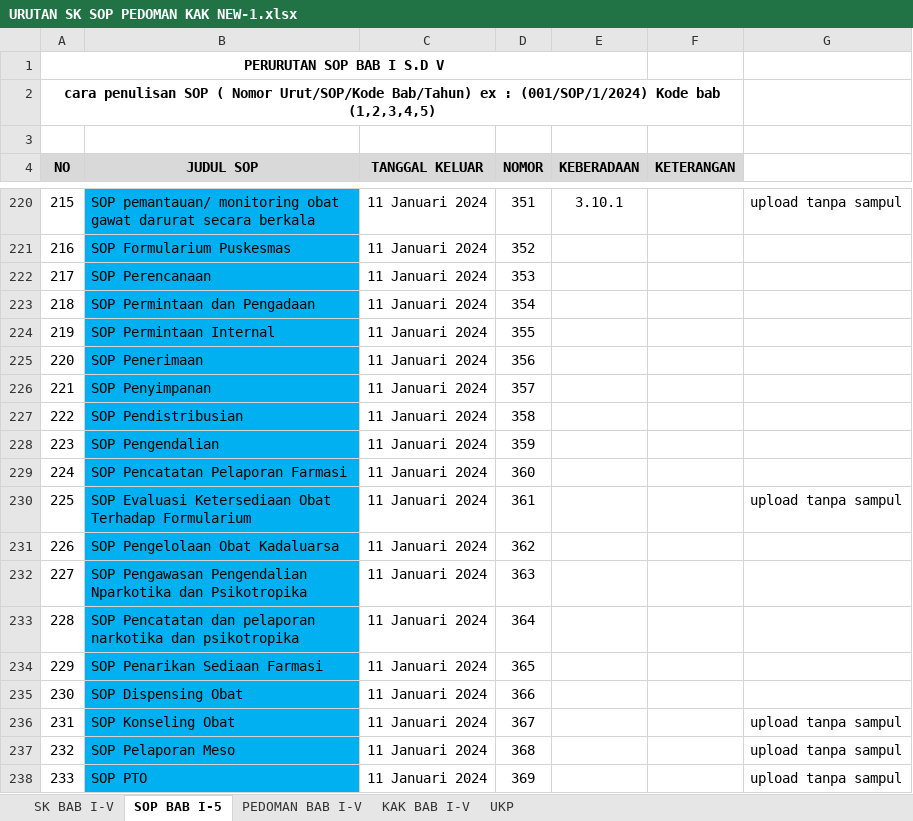
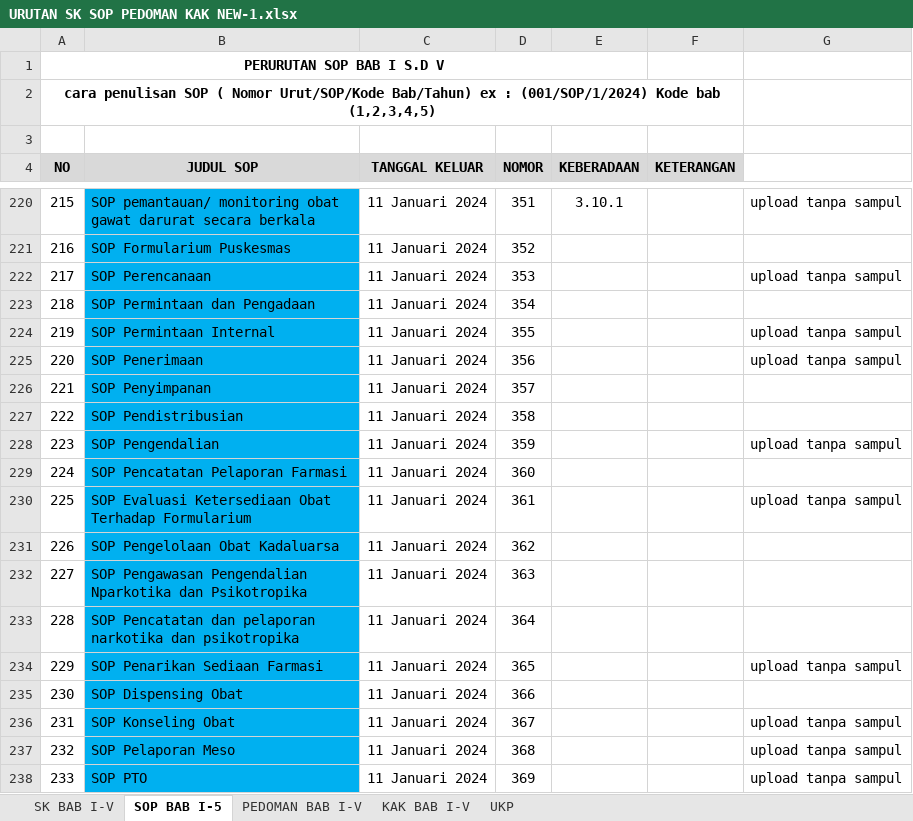
Before and after one commit to arifdata/reporeakre, an Excel workbook: other/URUTAN SK SOP PEDOMAN KAK NEW-1.xlsx, sheet SOP BAB I-5, drawn as a sheet; only a part is shown, gaps mark what is left out; values as stored, in another font and other column widths than the file's, no borders; the diff names each change by its address in the sheet, - before the commit and + after, or states it on an @@ line.

Commit message:
ongoing upload EP 02

```diff
--- a/other/URUTAN SK SOP PEDOMAN KAK NEW-1.xlsx (sheet SOP BAB I-5)
+++ b/other/URUTAN SK SOP PEDOMAN KAK NEW-1.xlsx (sheet SOP BAB I-5)
-G222: (empty)
+G222: upload tanpa sampul
-G224:G225: (empty)
+G224:G225: upload tanpa sampul
-G228: (empty)
+G228: upload tanpa sampul
-G234: (empty)
+G234: upload tanpa sampul
```
Also changed, not shown: 8 other files.
